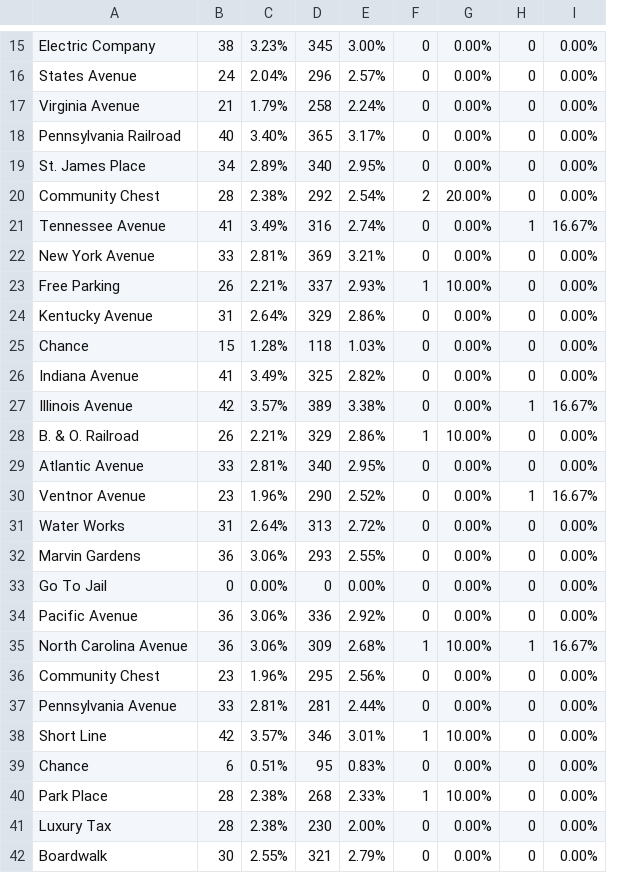
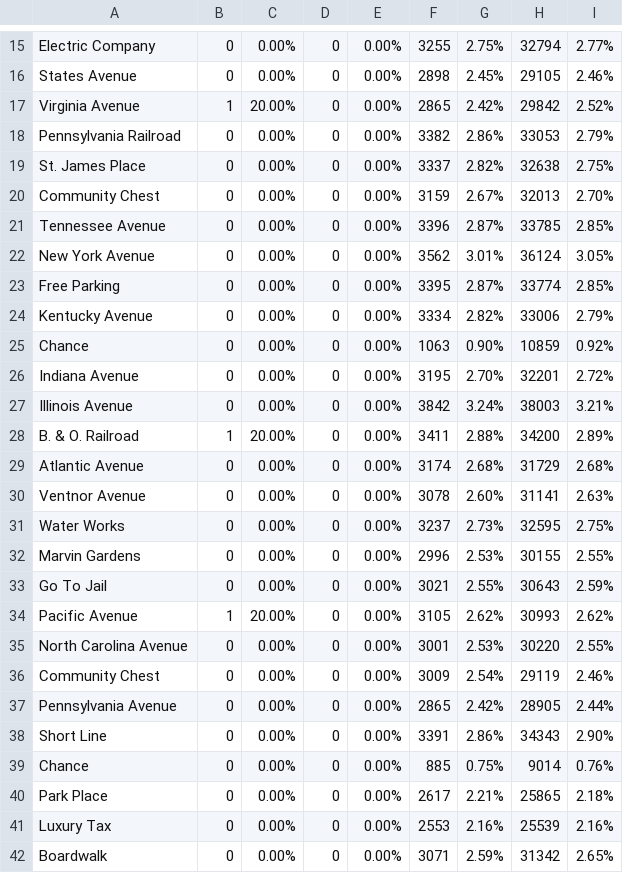
Before and after one commit to Durpus02/ProgrammingProject04, a CSV file: output/stratBsimTEST.csv, drawn as a sheet; only a part is shown, gaps mark what is left out; removed rows and columns are numbered as before the commit, all else as after; the diff covers the shown part only; the diff names each change by its address in the sheet, - before the commit and + after, or states it on an @@ line.

```diff
--- a/output/stratBsimTEST.csv
+++ b/output/stratBsimTEST.csv
-column B, rows 15-34: 38 | 24 | 21 | 40 | 34 | 28 | 41 | 33 | 26 | 31 | 15 | 41 | 42 | 26 | 33 | 23 | 31 | 36 | 0 | 36; rows 36-42: 23 | 33 | 42 | 6 | 28 | 28 | 30
-column C, rows 15-34: 3.23% | 2.04% | 1.79% | 3.40% | 2.89% | 2.38% | 3.49% | 2.81% | 2.21% | 2.64% | 1.28% | 3.49% | 3.57% | 2.21% | 2.81% | 1.96% | 2.64% | 3.06% | 0.00% | 3.06%; rows 36-42: 1.96% | 2.81% | 3.57% | 0.51% | 2.38% | 2.38% | 2.55%
-column D, rows 15-34: 345 | 296 | 258 | 365 | 340 | 292 | 316 | 369 | 337 | 329 | 118 | 325 | 389 | 329 | 340 | 290 | 313 | 293 | 0 | 336; rows 36-42: 295 | 281 | 346 | 95 | 268 | 230 | 321
-column E, rows 15-34: 3.00% | 2.57% | 2.24% | 3.17% | 2.95% | 2.54% | 2.74% | 3.21% | 2.93% | 2.86% | 1.03% | 2.82% | 3.38% | 2.86% | 2.95% | 2.52% | 2.72% | 2.55% | 0.00% | 2.92%; rows 36-42: 2.56% | 2.44% | 3.01% | 0.83% | 2.33% | 2.00% | 2.79%
+column F, rows 15-33: 3255 | 2898 | 2865 | 3382 | 3337 | 3159 | 3396 | 3562 | 3395 | 3334 | 1063 | 3195 | 3842 | 3411 | 3174 | 3078 | 3237 | 2996 | 3021; rows 35-42: 3001 | 3009 | 2865 | 3391 | 885 | 2617 | 2553 | 3071
+column G, rows 15-33: 2.75% | 2.45% | 2.42% | 2.86% | 2.82% | 2.67% | 2.87% | 3.01% | 2.87% | 2.82% | 0.90% | 2.70% | 3.24% | 2.88% | 2.68% | 2.60% | 2.73% | 2.53% | 2.55%; rows 35-42: 2.53% | 2.54% | 2.42% | 2.86% | 0.75% | 2.21% | 2.16% | 2.59%
+column H, rows 15-33: 32794 | 29105 | 29842 | 33053 | 32638 | 32013 | 33785 | 36124 | 33774 | 33006 | 10859 | 32201 | 38003 | 34200 | 31729 | 31141 | 32595 | 30155 | 30643; rows 35-42: 30220 | 29119 | 28905 | 34343 | 9014 | 25865 | 25539 | 31342
+column I, rows 15-33: 2.77% | 2.46% | 2.52% | 2.79% | 2.75% | 2.70% | 2.85% | 3.05% | 2.85% | 2.79% | 0.92% | 2.72% | 3.21% | 2.89% | 2.68% | 2.63% | 2.75% | 2.55% | 2.59%; rows 35-42: 2.55% | 2.46% | 2.44% | 2.90% | 0.76% | 2.18% | 2.16% | 2.65%
-B17: 0
+B17: 1
-C17: 0.00%
+C17: 20.00%
-B20: 2
+B20: 0
-C20: 20.00%
+C20: 0.00%
-D21: 1
+D21: 0
-E21: 16.67%
+E21: 0.00%
-B23: 1
+B23: 0
-C23: 10.00%
+C23: 0.00%
-D27: 1
+D27: 0
-E27: 16.67%
+E27: 0.00%
-C28: 10.00%
+C28: 20.00%
-D30: 1
+D30: 0
-E30: 16.67%
+E30: 0.00%
+row 34: Pacific Avenue | 1 | 20.00% | 0 | 0.00% | 3105 | 2.62% | 30993 | 2.62%
-A35: Pacific Avenue
+A35: North Carolina Avenue
-row 35: North Carolina Avenue | 36 | 3.06% | 309 | 2.68% | 1 | 10.00% | 1 | 16.67%
-B38: 1
+B38: 0
-C38: 10.00%
+C38: 0.00%
-B40: 1
+B40: 0
-C40: 10.00%
+C40: 0.00%
```
Also changed, not shown: 1 added row, 1 removed row and 8 edited cells elsewhere in this file, output/stratAsimTEST.csv, 3 other files.
